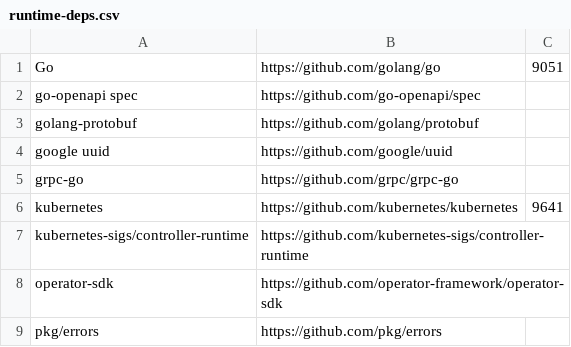
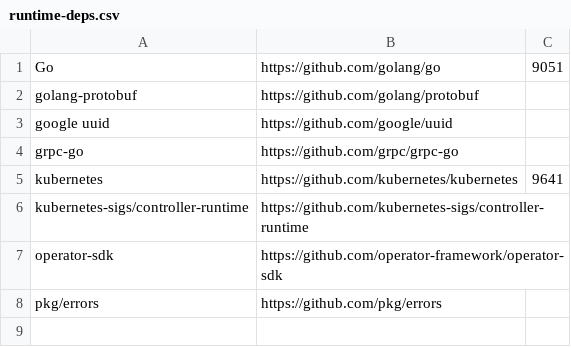
Before and after one commit to intel/pmem-csi, a CSV file: runtime-deps.csv, drawn as a sheet.

```diff
--- a/runtime-deps.csv
+++ b/runtime-deps.csv
@@ -1,3 +1,2 @@
 Go,https://github.com/golang/go,9051
-go-openapi spec,https://github.com/go-openapi/spec,
 golang-protobuf,https://github.com/golang/protobuf,
```
Also changed, not shown: 4 other files.
